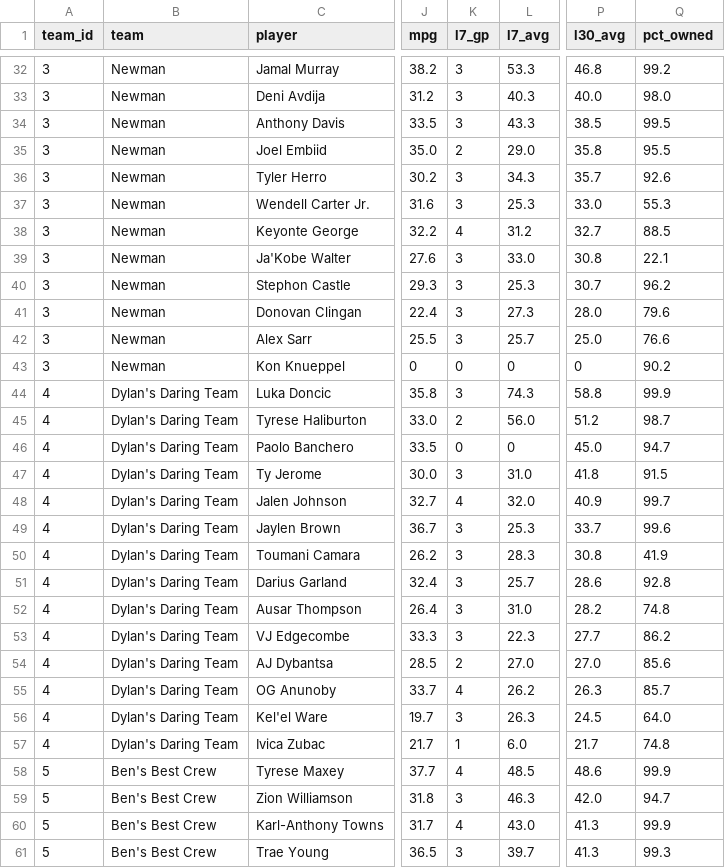
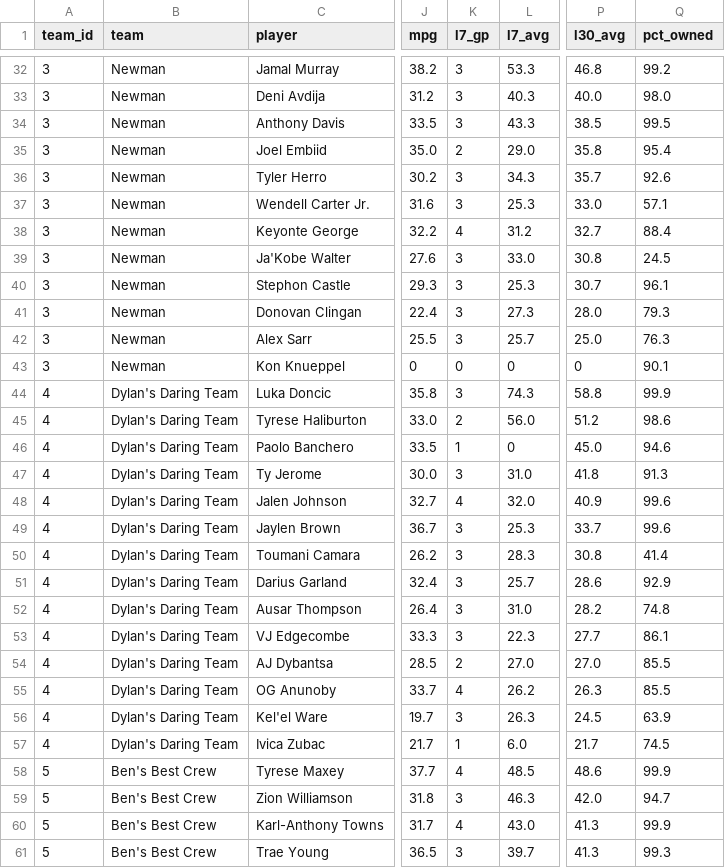
Before and after one commit to luke8mcm/blue-ballers-relay, a CSV file: data/rosters.csv, drawn as a sheet; only a part is shown, gaps mark what is left out; the diff covers the shown part only; the diff names each change by its address in the sheet, - before the commit and + after, or states it on an @@ line.

```diff
--- a/data/rosters.csv
+++ b/data/rosters.csv
-Q35 (pct_owned): 95.5
+Q35 (pct_owned): 95.4
-Q37 (pct_owned): 55.3
+Q37 (pct_owned): 57.1
-Q38 (pct_owned): 88.5
+Q38 (pct_owned): 88.4
-Q39 (pct_owned): 22.1
+Q39 (pct_owned): 24.5
-Q40 (pct_owned): 96.2
+Q40 (pct_owned): 96.1
-Q41 (pct_owned): 79.6
+Q41 (pct_owned): 79.3
-Q42 (pct_owned): 76.6
+Q42 (pct_owned): 76.3
-Q43 (pct_owned): 90.2
+Q43 (pct_owned): 90.1
-Q45 (pct_owned): 98.7
+Q45 (pct_owned): 98.6
-K46 (l7_gp): 0
+K46 (l7_gp): 1
-Q46 (pct_owned): 94.7
+Q46 (pct_owned): 94.6
-Q47 (pct_owned): 91.5
+Q47 (pct_owned): 91.3
-Q48 (pct_owned): 99.7
+Q48 (pct_owned): 99.6
-Q50 (pct_owned): 41.9
+Q50 (pct_owned): 41.4
-Q51 (pct_owned): 92.8
+Q51 (pct_owned): 92.9
-Q53 (pct_owned): 86.2
+Q53 (pct_owned): 86.1
-Q54 (pct_owned): 85.6
+Q54 (pct_owned): 85.5
-Q55 (pct_owned): 85.7
+Q55 (pct_owned): 85.5
-Q56 (pct_owned): 64.0
+Q56 (pct_owned): 63.9
-Q57 (pct_owned): 74.8
+Q57 (pct_owned): 74.5
```
Also changed, not shown: 57 edited cells elsewhere in this file, data/free_agents.csv, 1 other file.
